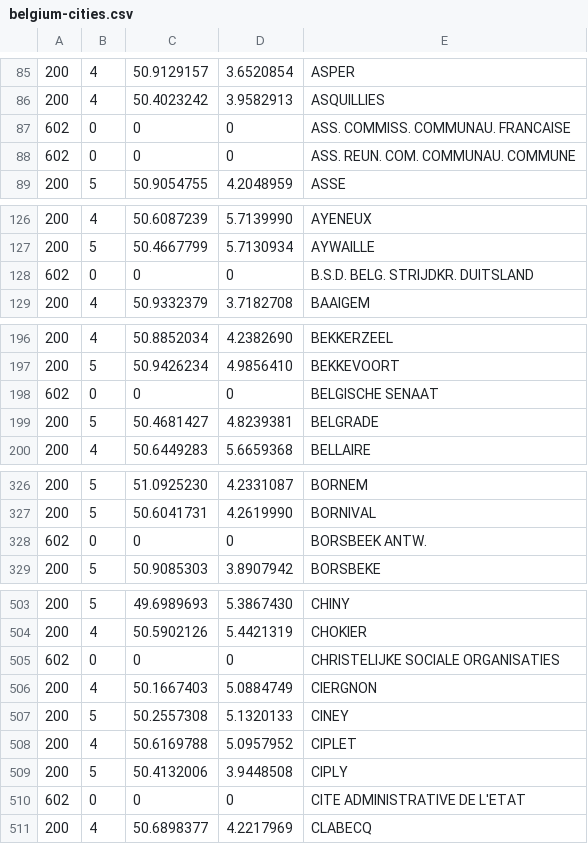
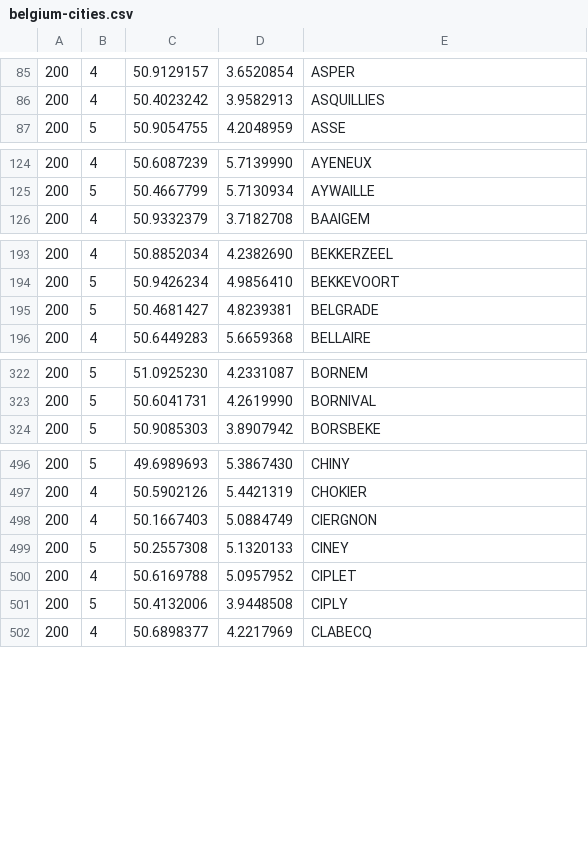
Before and after one commit to ge0ffrey/vrp-dataset-generator, a CSV file: data/raw/belgium-cities.csv, drawn as a sheet; only a part is shown, gaps mark what is left out; the diff covers the shown part only.

Commit message:
FromCitiesCsvGenerator

```diff
--- a/data/raw/belgium-cities.csv
+++ b/data/raw/belgium-cities.csv
@@ -86,4 +86,2 @@
 200;4;50.4023242;3.9582913;ASQUILLIES
-602;0;0;0;ASS. COMMISS. COMMUNAU. FRANCAISE
-602;0;0;0;ASS. REUN. COM. COMMUNAU. COMMUNE
 200;5;50.9054755;4.2048959;ASSE
@@ -127,3 +125,2 @@
 200;5;50.4667799;5.7130934;AYWAILLE
-602;0;0;0;B.S.D. BELG. STRIJDKR. DUITSLAND
 200;4;50.9332379;3.7182708;BAAIGEM
@@ -197,3 +194,2 @@
 200;5;50.9426234;4.9856410;BEKKEVOORT
-602;0;0;0;BELGISCHE SENAAT
 200;5;50.4681427;4.8239381;BELGRADE
@@ -327,3 +323,2 @@
 200;5;50.6041731;4.2619990;BORNIVAL
-602;0;0;0;BORSBEEK ANTW.
 200;5;50.9085303;3.8907942;BORSBEKE
@@ -504,3 +497,2 @@
 200;4;50.5902126;5.4421319;CHOKIER
-602;0;0;0;CHRISTELIJKE SOCIALE ORGANISATIES
 200;4;50.1667403;5.0884749;CIERGNON
@@ -509,3 +501,2 @@
 200;5;50.4132006;3.9448508;CIPLY
-602;0;0;0;CITE ADMINISTRATIVE DE L'ETAT
 200;4;50.6898377;4.2217969;CLABECQ
```
Also changed, not shown: 25 removed rows elsewhere in this file, 2 other files.
